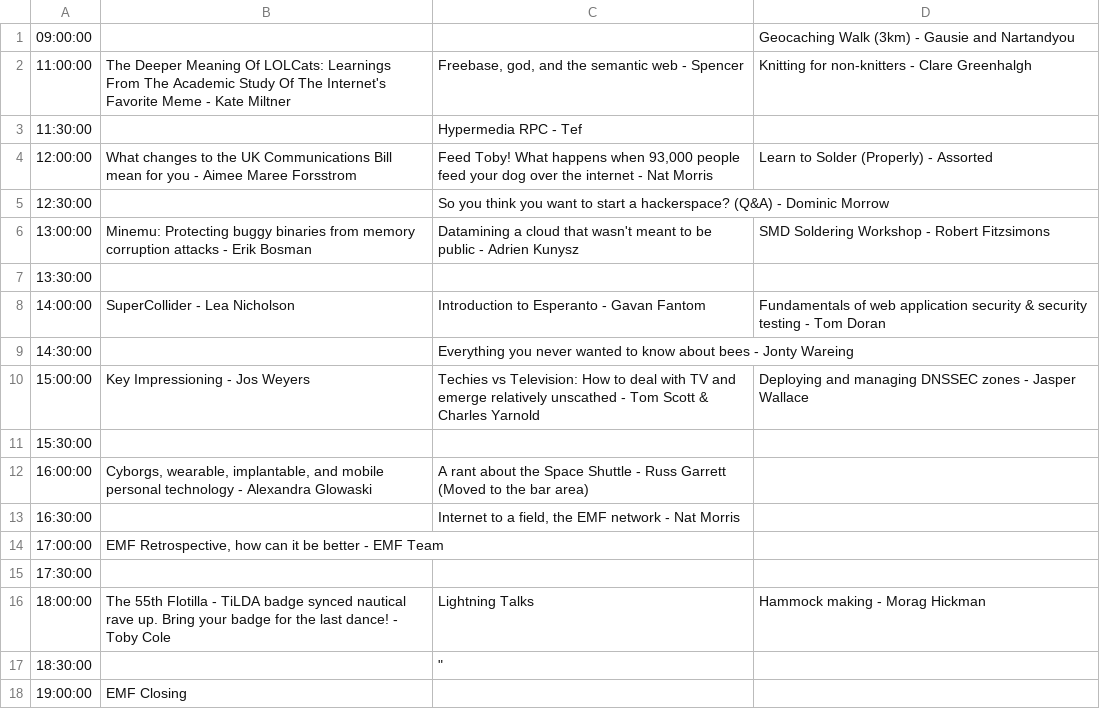
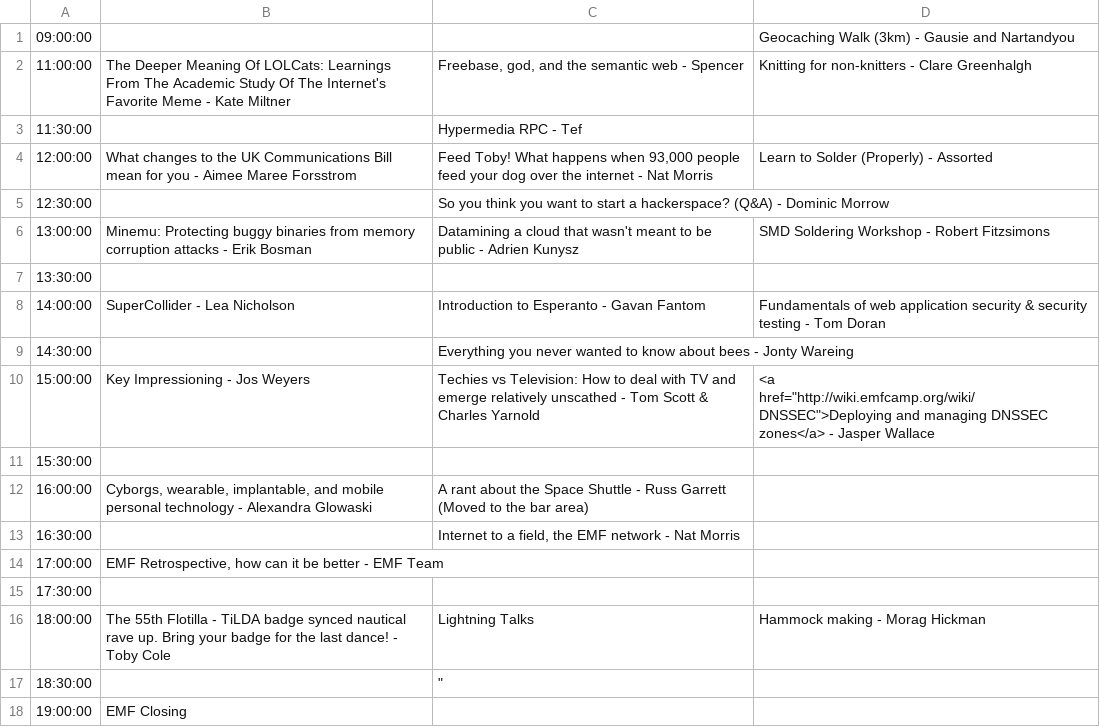
Before and after one commit to emfcamp/Website, a CSV file: talks/sunday.csv, drawn as a sheet.

Commit message:
link to the wiki for notes for my talk

```diff
--- a/talks/sunday.csv
+++ b/talks/sunday.csv
@@ -9,3 +9,3 @@
 14:30:00,,Everything you never wanted to know about bees - Jonty Wareing,
-15:00:00,Key Impressioning - Jos Weyers,Techies vs Television: How to deal with TV and emerge relatively unscathed - Tom Scott & Charles Yarnold,Deploying and managing DNSSEC zones - Jasper Wallace
+15:00:00,Key Impressioning - Jos Weyers,Techies vs Television: How to deal with TV and emerge relatively unscathed - Tom Scott & Charles Yarnold,<a href="http://wiki.emfcamp.org/wiki/DNSSEC">Deploying and managing DNSSEC zones</a> - Jasper Wallace
 15:30:00,,,
```
